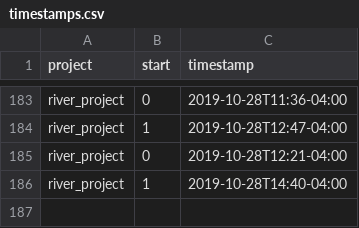
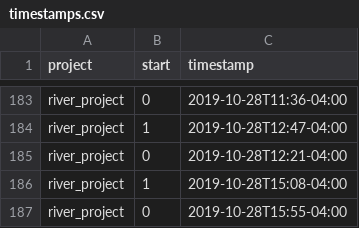
Before and after one commit to julianbarg/workhours, a CSV file: timestamps.csv, drawn as a sheet; only a part is shown, gaps mark what is left out.

Commit message:
auto-commit

```diff
--- a/timestamps.csv
+++ b/timestamps.csv
@@ -185,2 +185,3 @@ river_project,1,2019-10-28T12:47-04:00
 river_project,0,2019-10-28T12:21-04:00
-river_project,1,2019-10-28T14:40-04:00
+river_project,1,2019-10-28T15:08-04:00
+river_project,0,2019-10-28T15:55-04:00
```
